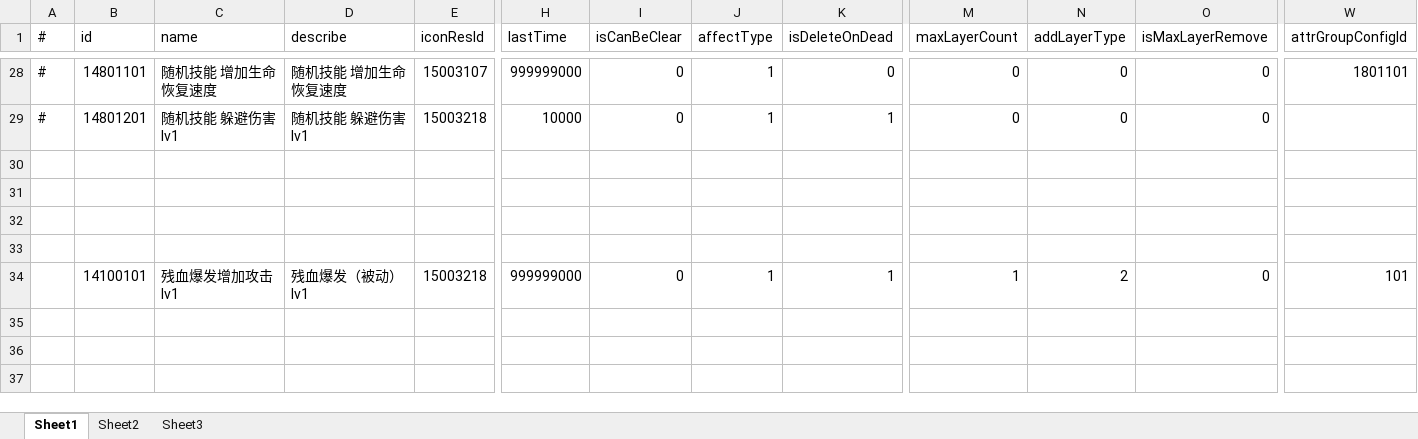
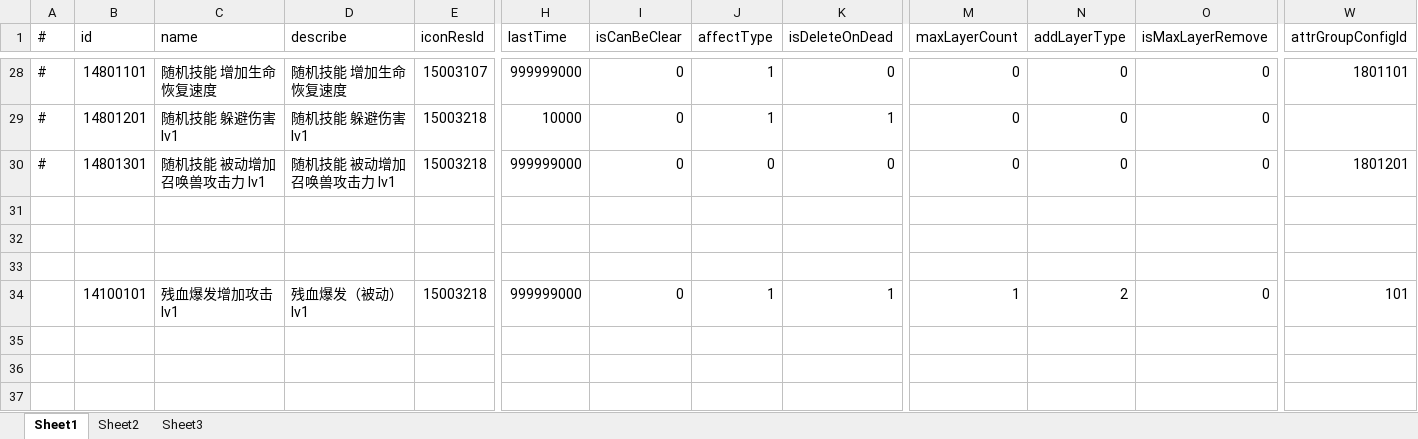
Before and after one commit to thanklzhang/001_GameFramework_Config, an Excel workbook: data_config/BuffEffect.xlsx, sheet Sheet1, drawn as a sheet; only a part is shown, gaps mark what is left out; values as stored, in another font and other column widths than the file's, no borders; rows hold the shown columns only; the diff names each change by its address in the sheet, - before the commit and + after, or states it on an @@ line.

```diff
--- a/data_config/BuffEffect.xlsx (sheet Sheet1)
+++ b/data_config/BuffEffect.xlsx (sheet Sheet1)
-row 30: (empty)
+row 30: # | 14801301 | 随机技能 被动增加召唤兽攻击力 lv1 | 随机技能 被动增加召唤兽攻击力 lv1 | 15003218 | 999999000 | 0 | 0 | 0 | 0 | 0 | 0 | 1801201
```
Also changed, not shown: data_config/BattleAttributeGroup.xlsx, data_config/CalculateEffect.xlsx, 9 other files.
